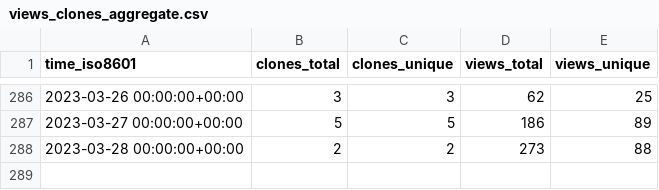
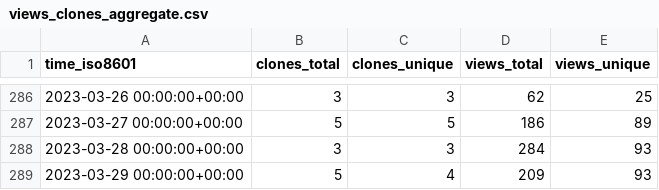
Before and after one commit to aws-samples/aws-customer-playbook-framework, a CSV file: aws-samples/aws-customer-playbook-framework/ghrs-data/views_clones_aggregate.csv, drawn as a sheet; only a part is shown, gaps mark what is left out.

```diff
--- a/aws-samples/aws-customer-playbook-framework/ghrs-data/views_clones_aggregate.csv
+++ b/aws-samples/aws-customer-playbook-framework/ghrs-data/views_clones_aggregate.csv
@@ -287,2 +287,3 @@ time_iso8601,clones_total,clones_unique,views_total,views_unique
 2023-03-27 00:00:00+00:00,5,5,186,89
-2023-03-28 00:00:00+00:00,2,2,273,88
+2023-03-28 00:00:00+00:00,3,3,284,93
+2023-03-29 00:00:00+00:00,5,4,209,93
```
Also changed, not shown: 1 other file.
